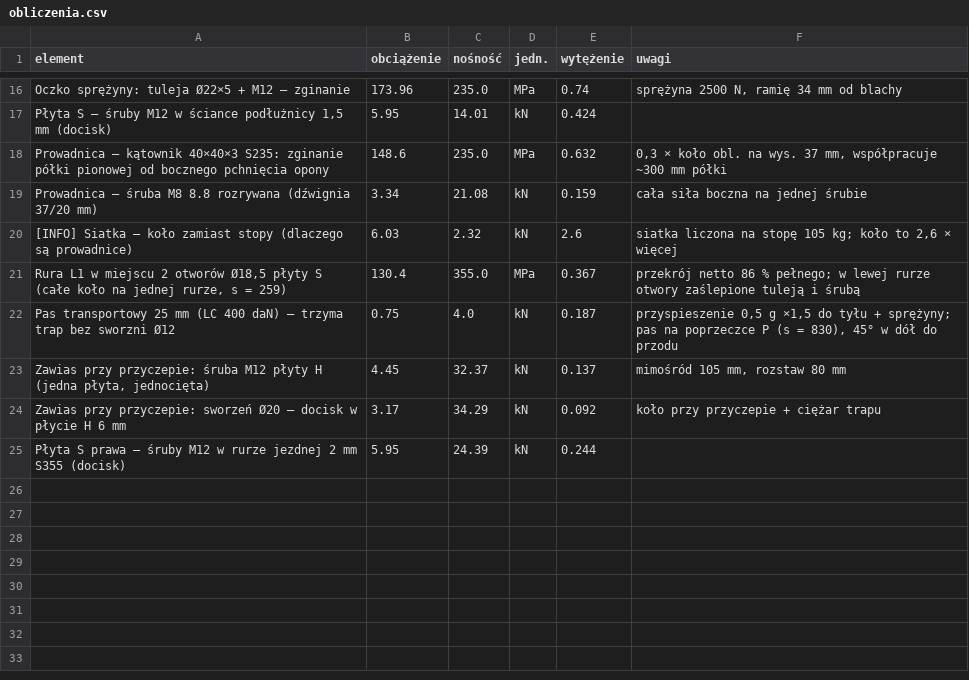
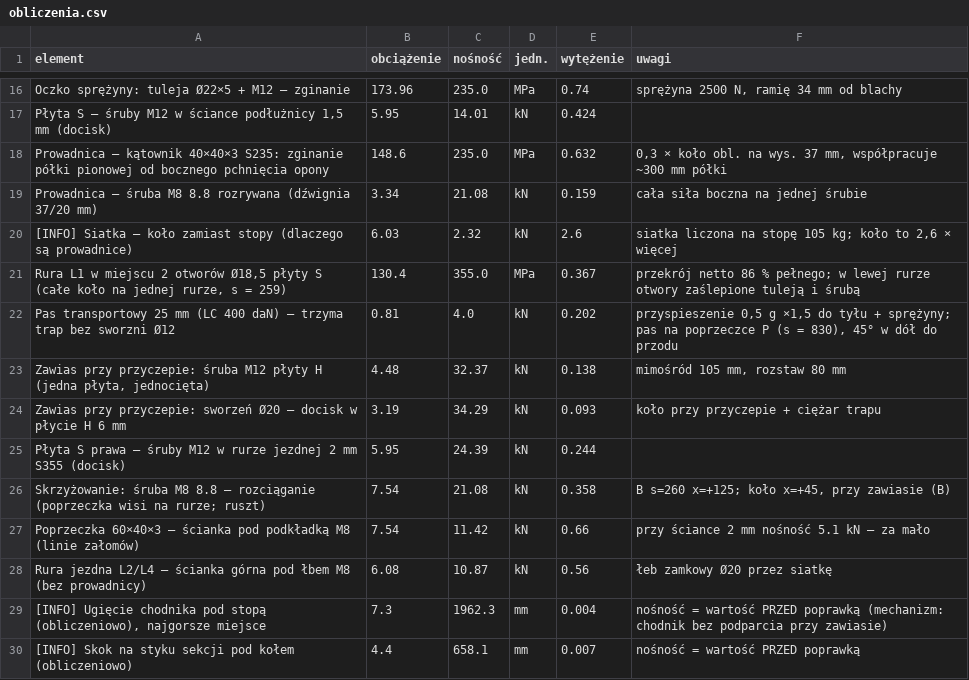
Before and after one commit to krzoskarol-beep/FDSFWDSFASD, a CSV file: trap_uproszczony/stal_S5/obliczenia.csv, drawn as a sheet; only a part is shown, gaps mark what is left out; the diff covers the shown part only.

```diff
--- a/trap_uproszczony/stal_S5/obliczenia.csv
+++ b/trap_uproszczony/stal_S5/obliczenia.csv
@@ -21,5 +21,10 @@ Prowadnica – śruba M8 8.8 rozrywana (dźwignia 37/20 mm);3.34;21.08;kN;0.159;
 Rura L1 w miejscu 2 otworów Ø18,5 płyty S (całe koło na jednej rurze, s = 259);130.4;355.0;MPa;0.367;"przekrój netto 86 % pełnego; w lewej rurze otwory zaślepione tuleją i śrubą"
-Pas transportowy 25 mm (LC 400 daN) – trzyma trap bez sworzni Ø12;0.75;4.0;kN;0.187;"przyspieszenie 0,5 g ×1,5 do tyłu + sprężyny; pas na poprzeczce P (s = 830), 45° w dół do przodu"
-Zawias przy przyczepie: śruba M12 płyty H (jedna płyta, jednocięta);4.45;32.37;kN;0.137;mimośród 105 mm, rozstaw 80 mm
-Zawias przy przyczepie: sworzeń Ø20 – docisk w płycie H 6 mm;3.17;34.29;kN;0.092;koło przy przyczepie + ciężar trapu
+Pas transportowy 25 mm (LC 400 daN) – trzyma trap bez sworzni Ø12;0.81;4.0;kN;0.202;"przyspieszenie 0,5 g ×1,5 do tyłu + sprężyny; pas na poprzeczce P (s = 830), 45° w dół do przodu"
+Zawias przy przyczepie: śruba M12 płyty H (jedna płyta, jednocięta);4.48;32.37;kN;0.138;mimośród 105 mm, rozstaw 80 mm
+Zawias przy przyczepie: sworzeń Ø20 – docisk w płycie H 6 mm;3.19;34.29;kN;0.093;koło przy przyczepie + ciężar trapu
 Płyta S prawa – śruby M12 w rurze jezdnej 2 mm S355 (docisk);5.95;24.39;kN;0.244;
+"Skrzyżowanie: śruba M8 8.8 – rozciąganie (poprzeczka wisi na rurze; ruszt)";7.54;21.08;kN;0.358;"B s=260 x=+125; koło x=+45, przy zawiasie (B)"
+Poprzeczka 60×40×3 – ścianka pod podkładką M8 (linie załomów);7.54;11.42;kN;0.66;przy ściance 2 mm nośność 5.1 kN – za mało
+Rura jezdna L2/L4 – ścianka górna pod łbem M8 (bez prowadnicy);6.08;10.87;kN;0.56;łeb zamkowy Ø20 przez siatkę
+[INFO] Ugięcie chodnika pod stopą (obliczeniowo), najgorsze miejsce;7.3;1962.3;mm;0.004;nośność = wartość PRZED poprawką (mechanizm: chodnik bez podparcia przy zawiasie)
+[INFO] Skok na styku sekcji pod kołem (obliczeniowo);4.4;658.1;mm;0.007;nośność = wartość PRZED poprawką
```
Also changed, not shown: 23 edited cells elsewhere in this file, trap_uproszczony/stal_S5/lista_czesci.csv, trap_uproszczony/stal_S5/lista_srub.csv, 29 other files.
